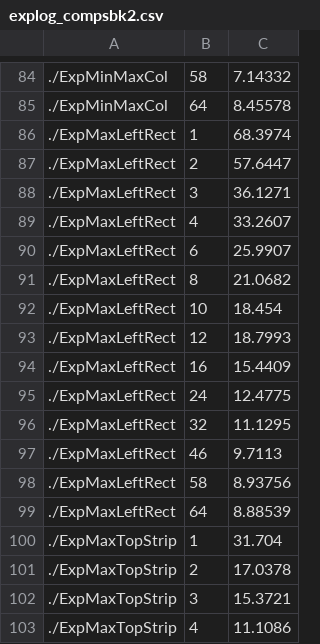
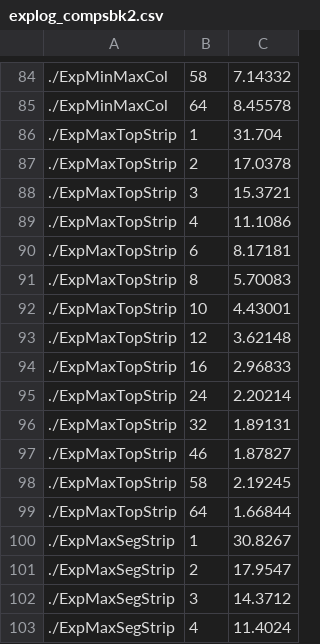
Before and after one commit to victornicolet/parsynt, a CSV file: examples/tbb/nested_loops/explog_compsbk2.csv, drawn as a sheet; only a part is shown, gaps mark what is left out; the shorter side is filled out with more unchanged rows; removed rows and columns are numbered as before the commit, all else as after; the diff covers the shown part only; the diff names each change by its address in the sheet, - before the commit and + after, or states it on an @@ line.

```diff
--- a/examples/tbb/nested_loops/explog_compsbk2.csv
+++ b/examples/tbb/nested_loops/explog_compsbk2.csv
-row 86: ./ExpMaxLeftRect | 1 | 68.3974
-row 87: ./ExpMaxLeftRect | 2 | 57.6447
-row 88: ./ExpMaxLeftRect | 3 | 36.1271
-row 89: ./ExpMaxLeftRect | 4 | 33.2607
-row 90: ./ExpMaxLeftRect | 6 | 25.9907
-row 91: ./ExpMaxLeftRect | 8 | 21.0682
-row 92: ./ExpMaxLeftRect | 10 | 18.454
-row 93: ./ExpMaxLeftRect | 12 | 18.7993
-row 94: ./ExpMaxLeftRect | 16 | 15.4409
-row 95: ./ExpMaxLeftRect | 24 | 12.4775
-row 96: ./ExpMaxLeftRect | 32 | 11.1295
-row 97: ./ExpMaxLeftRect | 46 | 9.7113
-row 98: ./ExpMaxLeftRect | 58 | 8.93756
-row 99: ./ExpMaxLeftRect | 64 | 8.88539
```
Also changed, not shown: 14 added rows elsewhere in this file, examples/tbb/nested_loops/speedups_compsbk2.csv, 3 other files.
